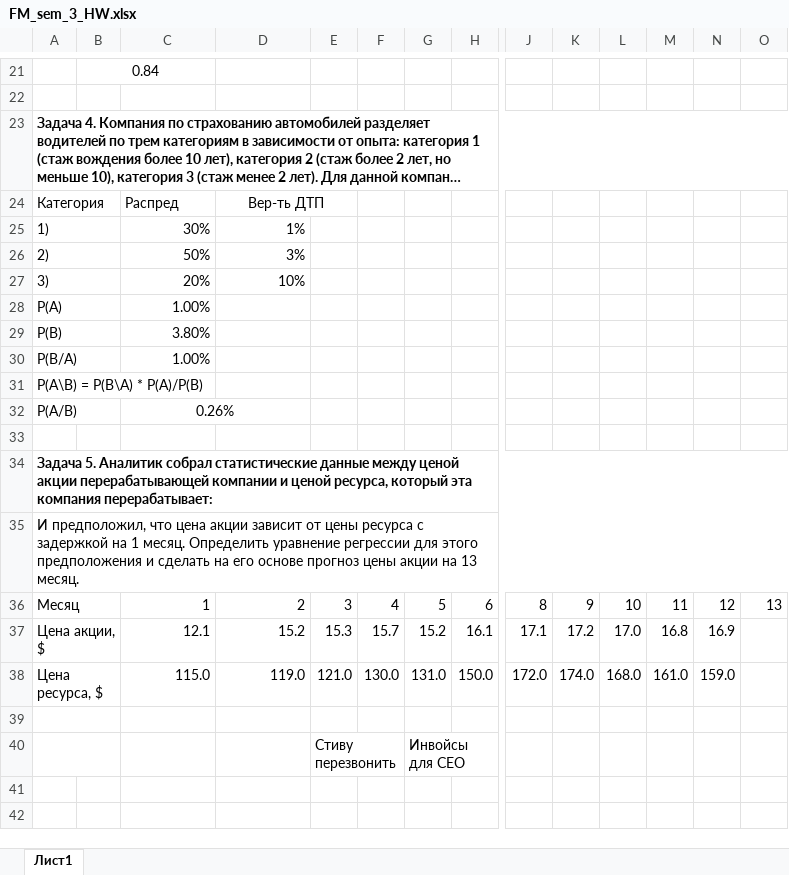
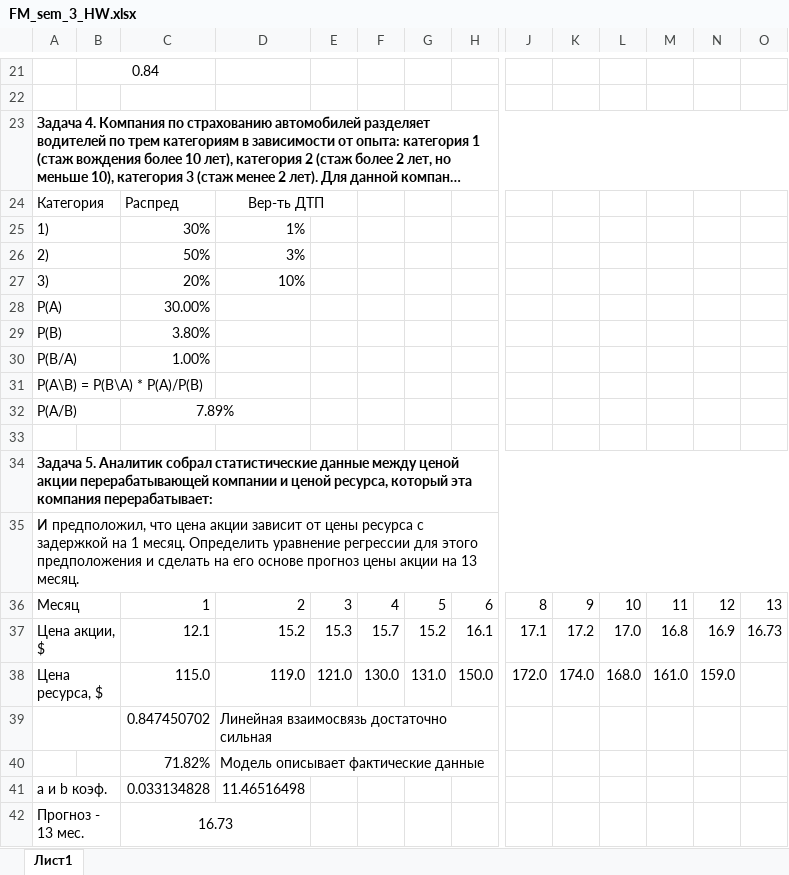
Before and after one commit to Nulenka/FM, an Excel workbook: FM_sem_3_HW.xlsx, sheet Лист1, drawn as a sheet; only a part is shown, gaps mark what is left out; long unchanged cells end in …; values as stored, in another font and other column widths than the file's, no borders; charts and pictures not drawn; removed rows and columns are numbered as before the commit, all else as after; rows hold the shown columns only; the diff names each change by its address in the sheet, - before the commit and + after, or states it on an @@ line.

Commit message:
Corrected

```diff
--- a/FM_sem_3_HW.xlsx (sheet Лист1)
+++ b/FM_sem_3_HW.xlsx (sheet Лист1)
-C28: 1.00%
+C28: 30.00%
-C32: 0.26%
+C32: 7.89%
-O37: (empty)
+O37: 16.73
-row 39: (empty)
+row 39:  |  | 0.847450702 | Линейная взаимосвязь достаточно сильная
-row 40:  |  |  |  | Стиву перезвонить |  | Инвойсы для СЕО
+row 40:  |  | 71.82% | Модель описывает фактические данные
+row 41: a и b коэф. |  | 0.033134828 | 11.46516498
+row 42: Прогноз - 13 мес. |  | 16.73
```
Also changed, not shown: charts or pictures.
